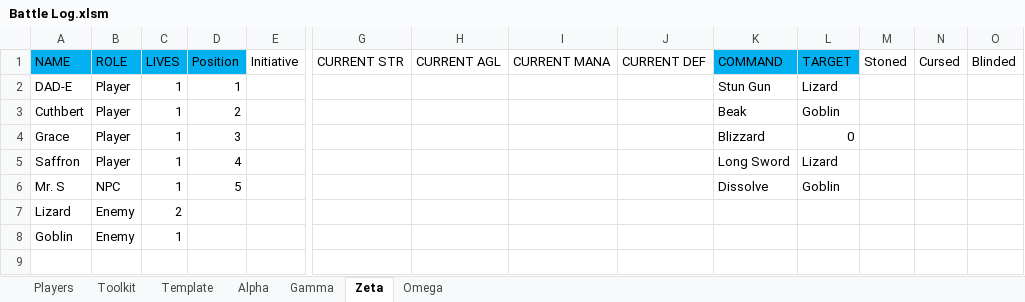
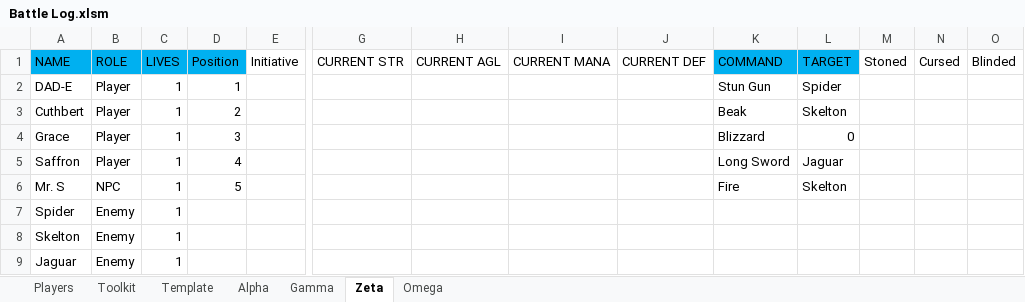
Before and after one commit to ActionIV/pillar, an Excel workbook: Battle Log.xlsm, sheet Zeta, drawn as a sheet; only a part is shown, gaps mark what is left out; values as stored, in another font and other column widths than the file's, no borders; removed rows and columns are numbered as before the commit, all else as after; rows hold the shown columns only; the diff names each change by its address in the sheet, - before the commit and + after, or states it on an @@ line.

Commit message:
Slight tweak to enemy Arts

```diff
--- a/Battle Log.xlsm (sheet Zeta)
+++ b/Battle Log.xlsm (sheet Zeta)
-L2 (TARGET): Lizard
+L2 (TARGET): Spider
-L3 (TARGET): Goblin
+L3 (TARGET): Skelton
-L5 (TARGET): Lizard
+L5 (TARGET): Jaguar
-K6 (COMMAND): Dissolve
+K6 (COMMAND): Fire
-L6 (TARGET): Goblin
+L6 (TARGET): Skelton
-row 7: Lizard | Enemy | 2
+row 7: Spider | Enemy | 1
-A8 (NAME): Goblin
+A8 (NAME): Skelton
+row 9: Jaguar | Enemy | 1
```
Also changed, not shown: sheet Toolkit, sheet Players, sheet Omega, sheet Alpha, sheet Gamma, formulas that keep their value, 1 other file.
